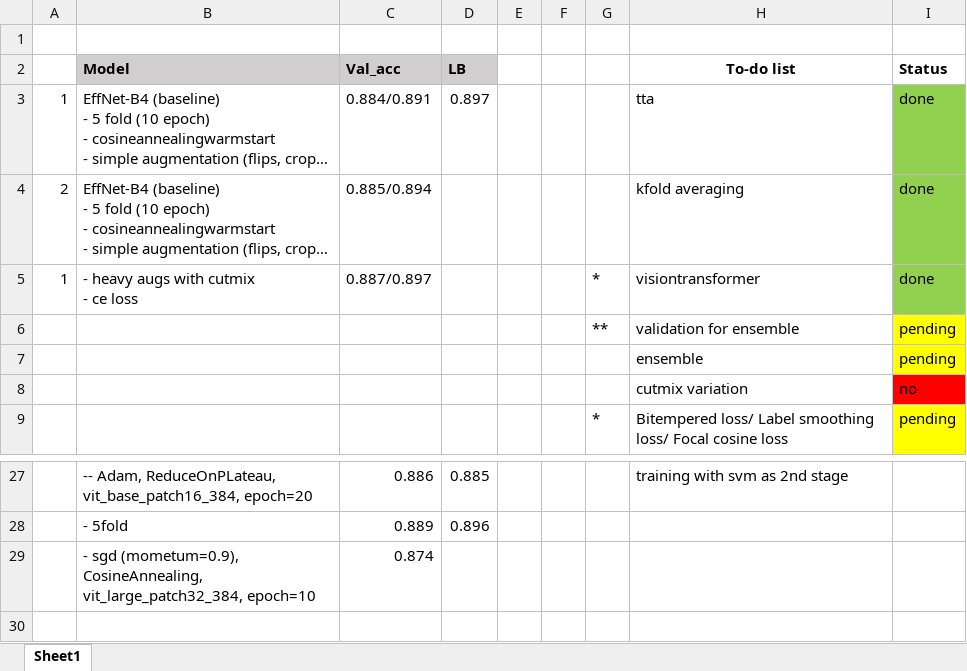
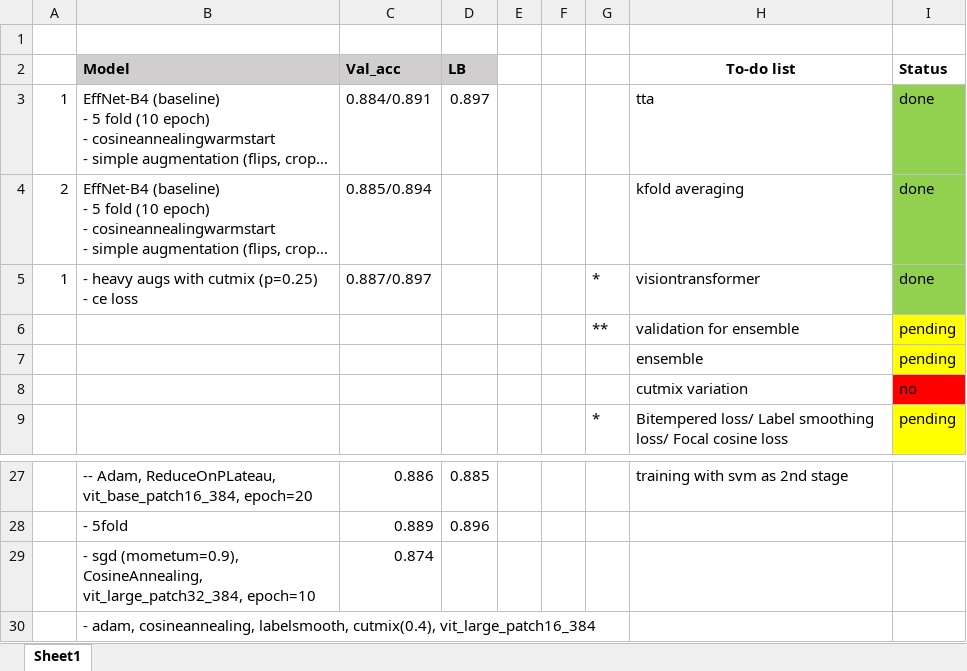
Before and after one commit to aqx95/cassava_kaggle, an Excel workbook: updates.xlsx, sheet Sheet1, drawn as a sheet; only a part is shown, gaps mark what is left out; long unchanged cells end in …; values as stored, in another font and other column widths than the file's, no borders; ↵ is a line break in a cell; the diff names each change by its address in the sheet, - before the commit and + after, or states it on an @@ line.

```diff
--- a/updates.xlsx (sheet Sheet1)
+++ b/updates.xlsx (sheet Sheet1)
-B5: - heavy augs with cutmix ↵ - ce loss
+B5: - heavy augs with cutmix (p=0.25) ↵ - ce loss
+row 30:  | - adam, cosineannealing, labelsmooth, cutmix(0.4), vit_large_patch16_384
```
Also changed, not shown: 3 other files.
